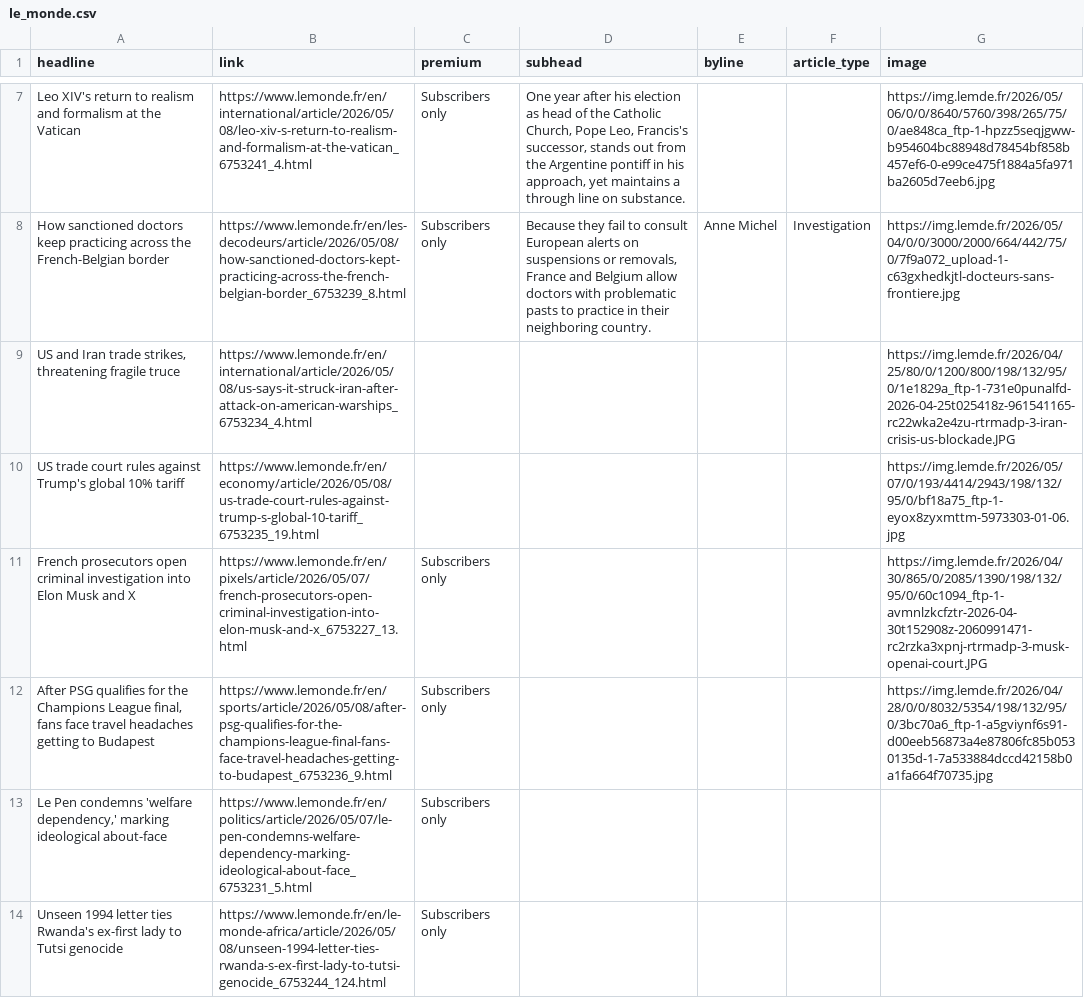
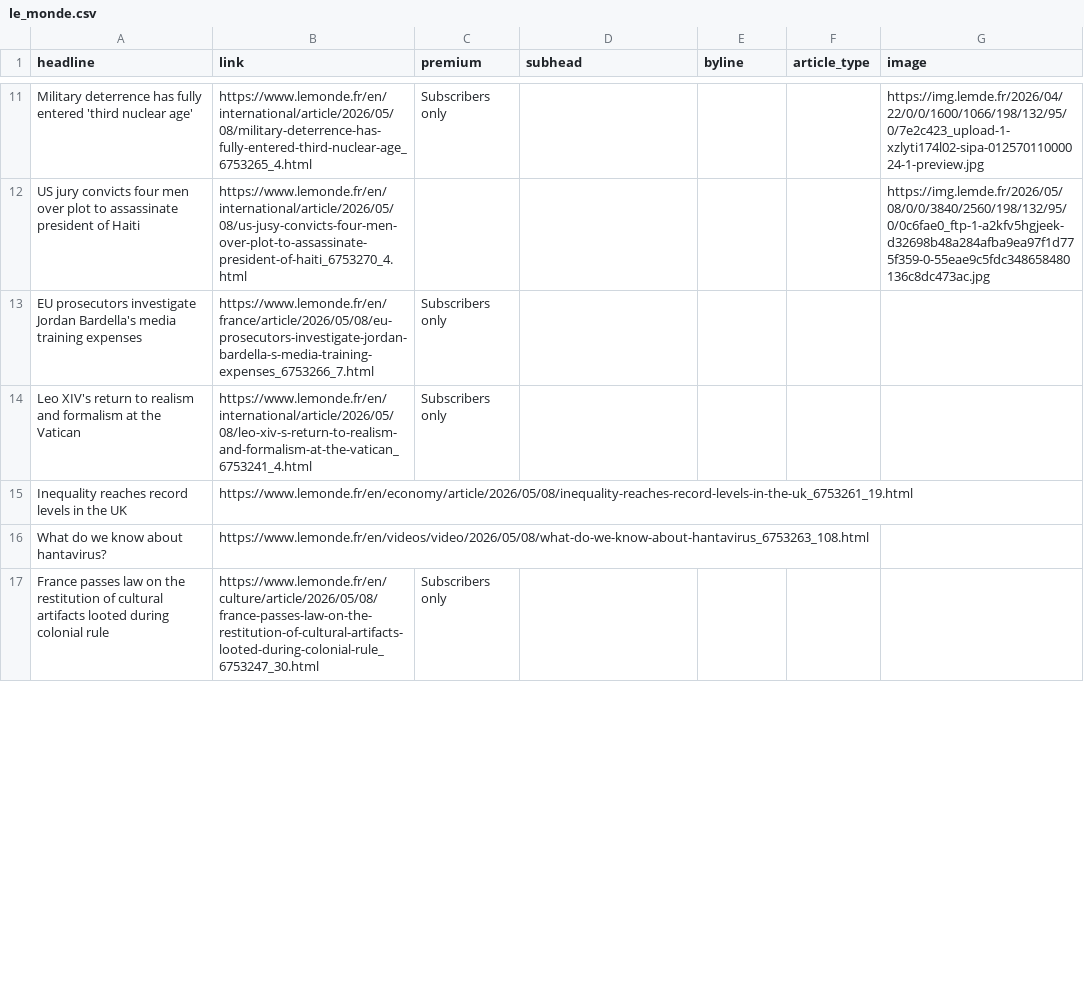
Before and after one commit to teodoracurcic/scraping, a CSV file: le_monde.csv, drawn as a sheet; only a part is shown, gaps mark what is left out; removed rows and columns are numbered as before the commit, all else as after; the diff covers the shown part only; the diff names each change by its address in the sheet, - before the commit and + after, or states it on an @@ line.

```diff
--- a/le_monde.csv
+++ b/le_monde.csv
+row 11: Military deterrence has fully entered 'third nuclear age' | https://www.lemonde.fr/en/international/article/2026/05/08/military-deterrence-has-fully-entered-third-nuclear-age_6753265_4.html | Subscribers only |  |  |  | https://img.lemde.fr/2026/04/22/0/0/1600/1066/198/132/95/0/7e2c423_upload-1-xzlyti174l02-sipa-01257011000024-1-preview.jpg
+row 12: US jury convicts four men over plot to assassinate president of Haiti | https://www.lemonde.fr/en/international/article/2026/05/08/us-jusy-convicts-four-men-over-plot-to-assassinate-president-of-haiti_6753270_4.html |  |  |  |  | https://img.lemde.fr/2026/05/08/0/0/3840/2560/198/132/95/0/0c6fae0_ftp-1-a2kfv5hgjeek-d32698b48a284afba9ea97f1d775f359-0-55eae9c5fdc348658480136c8dc473ac.jpg
+row 13: EU prosecutors investigate Jordan Bardella's media training expenses | https://www.lemonde.fr/en/france/article/2026/05/08/eu-prosecutors-investigate-jordan-bardella-s-media-training-expenses_6753266_7.html | Subscribers only
-D14 (subhead): One year after his election as head of the Catholic Church, Pope Leo, Francis's successor, stands out from the Argentine pontiff in his approach, yet maintains a through line on substance.
+D14 (subhead): (empty)
-G14 (image): https://img.lemde.fr/2026/05/06/0/0/8640/5760/398/265/75/0/ae848ca_ftp-1-hpzz5seqjgww-b954604bc88948d78454bf858b457ef6-0-e99ce475f1884a5fa971ba2605d7eeb6.jpg
+G14 (image): (empty)
-row 8: How sanctioned doctors keep practicing across the French-Belgian border | https://www.lemonde.fr/en/les-decodeurs/article/2026/05/08/how-sanctioned-doctors-kept-practicing-across-the-french-belgian-border_6753239_8.html | Subscribers only | Because they fail to consult European alerts on suspensions or removals, France and Belgium allow doctors with problematic pasts to practice in their neighboring country. | Anne Michel | Investigation | https://img.lemde.fr/2026/05/04/0/0/3000/2000/664/442/75/0/7f9a072_upload-1-c63gxhedkjtl-docteurs-sans-frontiere.jpg
-row 9: US and Iran trade strikes, threatening fragile truce | https://www.lemonde.fr/en/international/article/2026/05/08/us-says-it-struck-iran-after-attack-on-american-warships_6753234_4.html |  |  |  |  | https://img.lemde.fr/2026/04/25/80/0/1200/800/198/132/95/0/1e1829a_ftp-1-731e0punalfd-2026-04-25t025418z-961541165-rc22wka2e4zu-rtrmadp-3-iran-crisis-us-blockade.JPG
-row 10: US trade court rules against Trump's global 10% tariff | https://www.lemonde.fr/en/economy/article/2026/05/08/us-trade-court-rules-against-trump-s-global-10-tariff_6753235_19.html |  |  |  |  | https://img.lemde.fr/2026/05/07/0/193/4414/2943/198/132/95/0/bf18a75_ftp-1-eyox8zyxmttm-5973303-01-06.jpg
-row 11: French prosecutors open criminal investigation into Elon Musk and X | https://www.lemonde.fr/en/pixels/article/2026/05/07/french-prosecutors-open-criminal-investigation-into-elon-musk-and-x_6753227_13.html | Subscribers only |  |  |  | https://img.lemde.fr/2026/04/30/865/0/2085/1390/198/132/95/0/60c1094_ftp-1-avmnlzkcfztr-2026-04-30t152908z-2060991471-rc2rzka3xpnj-rtrmadp-3-musk-openai-court.JPG
-row 12: After PSG qualifies for the Champions League final, fans face travel headaches getting to Budapest | https://www.lemonde.fr/en/sports/article/2026/05/08/after-psg-qualifies-for-the-champions-league-final-fans-face-travel-headaches-getting-to-budapest_6753236_9.html | Subscribers only |  |  |  | https://img.lemde.fr/2026/04/28/0/0/8032/5354/198/132/95/0/3bc70a6_ftp-1-a5gviynf6s91-d00eeb56873a4e87806fc85b0530135d-1-7a533884dccd42158b0a1fa664f70735.jpg
-row 13: Le Pen condemns 'welfare dependency,' marking ideological about-face | https://www.lemonde.fr/en/politics/article/2026/05/07/le-pen-condemns-welfare-dependency-marking-ideological-about-face_6753231_5.html | Subscribers only
+row 15: Inequality reaches record levels in the UK | https://www.lemonde.fr/en/economy/article/2026/05/08/inequality-reaches-record-levels-in-the-uk_6753261_19.html
+row 16: What do we know about hantavirus? | https://www.lemonde.fr/en/videos/video/2026/05/08/what-do-we-know-about-hantavirus_6753263_108.html
-A17 (headline): Unseen 1994 letter ties Rwanda's ex-first lady to Tutsi genocide
+A17 (headline): France passes law on the restitution of cultural artifacts looted during colonial rule
-B17 (link): https://www.lemonde.fr/en/le-monde-africa/article/2026/05/08/unseen-1994-letter-ties-rwanda-s-ex-first-lady-to-tutsi-genocide_6753244_124.html
+B17 (link): https://www.lemonde.fr/en/culture/article/2026/05/08/france-passes-law-on-the-restitution-of-cultural-artifacts-looted-during-colonial-rule_6753247_30.html
```
Also changed, not shown: 11 added rows, 10 removed rows and 18 edited cells elsewhere in this file.
